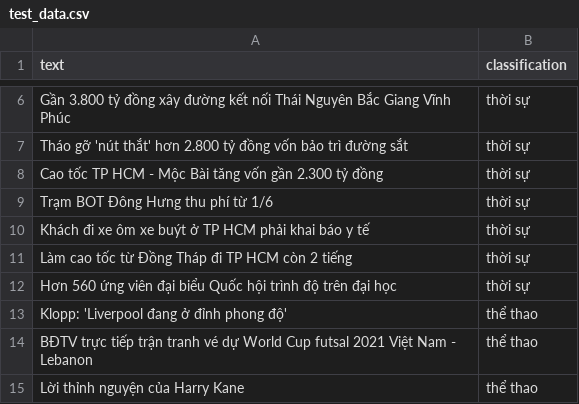
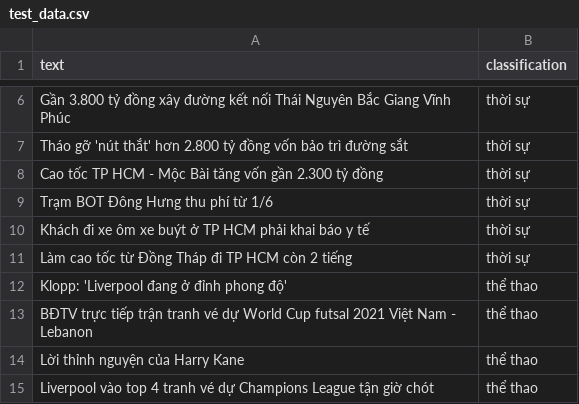
Before and after one commit to bluesky2106/python-ai, a CSV file: 03-naive_bayes/lab02/input/test_data.csv, drawn as a sheet; only a part is shown, gaps mark what is left out; the shorter side is filled out with more unchanged rows.

Commit message:
naive bayes and knn

```diff
--- a/03-naive_bayes/lab02/input/test_data.csv
+++ b/03-naive_bayes/lab02/input/test_data.csv
@@ -11,3 +11,2 @@ Khách đi xe ôm xe buýt ở TP HCM phải khai báo y tế,thời sự
 Làm cao tốc từ Đồng Tháp đi TP HCM còn 2 tiếng,thời sự
-Hơn 560 ứng viên đại biểu Quốc hội trình độ trên đại học,thời sự
 Klopp: 'Liverpool đang ở đỉnh phong độ',thể thao
```
Also changed, not shown: 2 other files.
